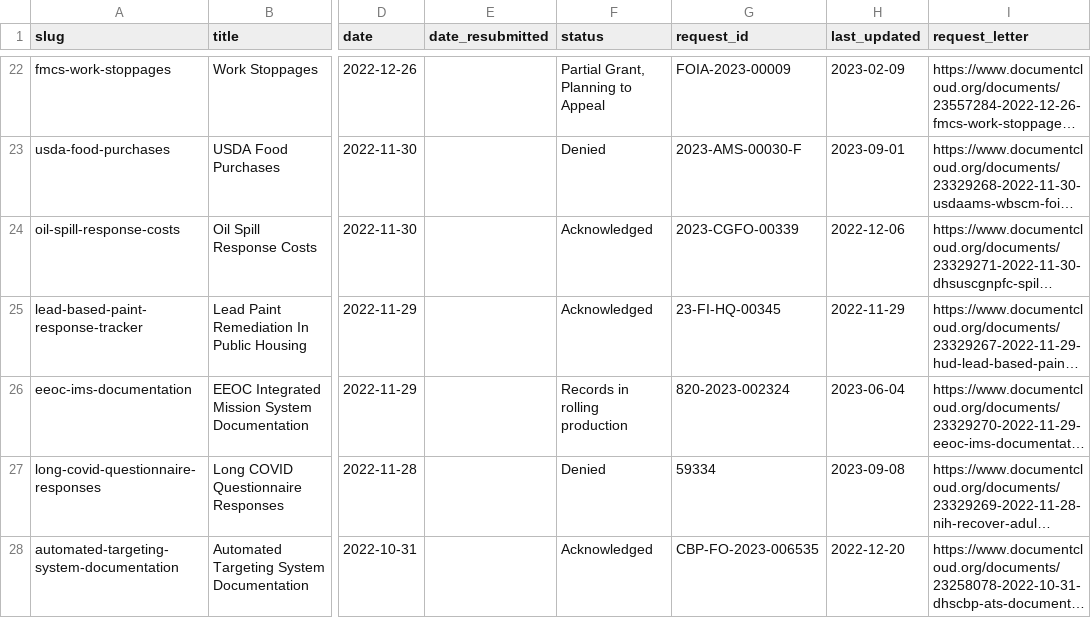
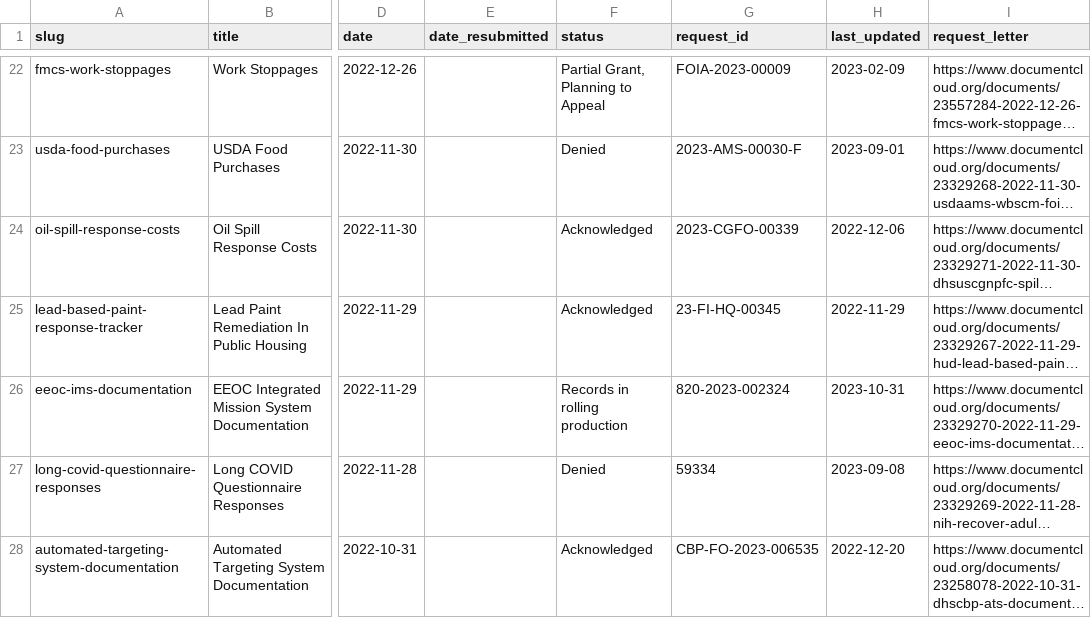
Before and after one commit to data-liberation-project/dlp-metadata, a CSV file: data/requests.csv, drawn as a sheet; only a part is shown, gaps mark what is left out; long unchanged cells end in …; the diff names each change by its address in the sheet, - before the commit and + after, or states it on an @@ line.

```diff
--- a/data/requests.csv
+++ b/data/requests.csv
-H26 (last_updated): 2023-06-04
+H26 (last_updated): 2023-10-31
```
Also changed, not shown: data/updates.csv.
